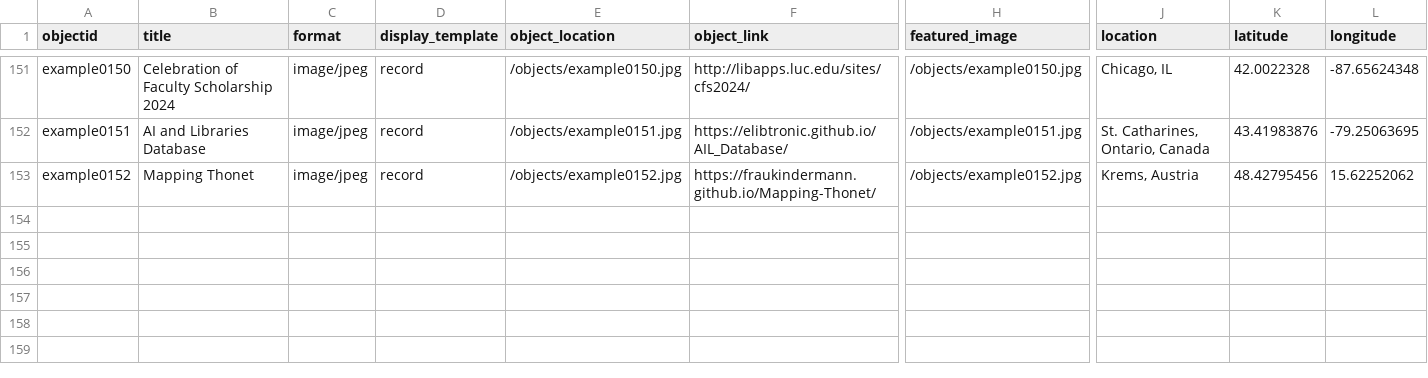
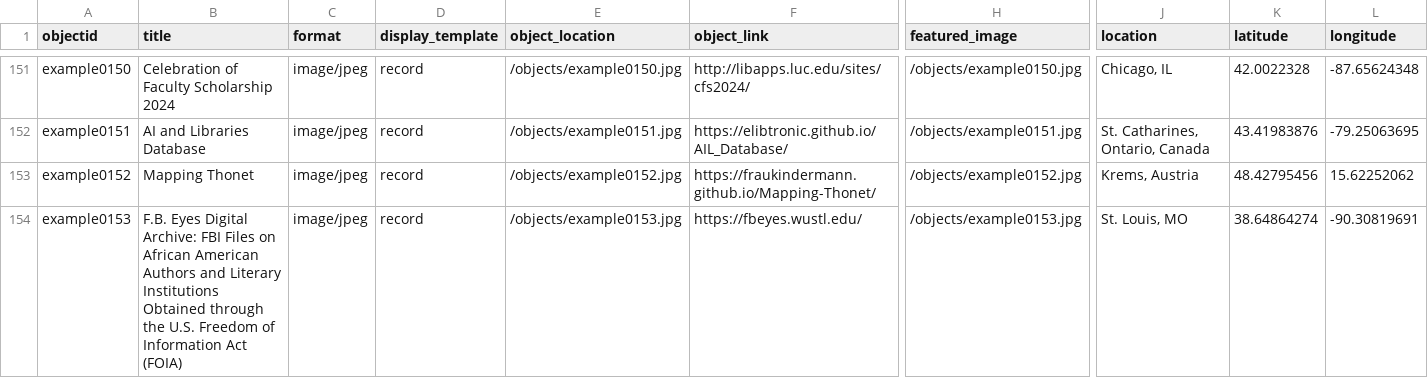
Before and after one commit to CollectionBuilder/cb-examples, a CSV file: _data/cb-examples.csv, drawn as a sheet; only a part is shown, gaps mark what is left out; rows hold the shown columns only; the diff names each change by its address in the sheet, - before the commit and + after, or states it on an @@ line.

Commit message:
add FBI collection from WashU

```diff
--- a/_data/cb-examples.csv
+++ b/_data/cb-examples.csv
+row 154: example0153 | F.B. Eyes Digital Archive: FBI Files on African American Authors and Literary Institutions Obtained through the U.S. Freedom of Information Act (FOIA) | image/jpeg | record | /objects/example0153.jpg | https://fbeyes.wustl.edu/ | /objects/example0153.jpg | St. Louis, MO | 38.64864274 | -90.30819691
```
Also changed, not shown: objects/object_list.csv, 3 other files.
